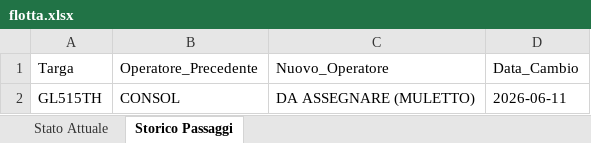
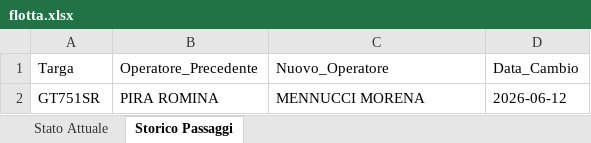
Before and after one commit to messinesetsrm-cell/db_auto, an Excel workbook: flotta.xlsx, sheet Storico Passaggi, drawn as a sheet; values as stored, in another font and other column widths than the file's, no borders; removed rows and columns are numbered as before the commit, all else as after; the diff names each change by its address in the sheet, - before the commit and + after, or states it on an @@ line.

Commit message:
Add files via upload

```diff
--- a/flotta.xlsx (sheet Storico Passaggi)
+++ b/flotta.xlsx (sheet Storico Passaggi)
-row 2: GL515TH | CONSOL | DA ASSEGNARE (MULETTO) | 2026-06-11
+row 2: GT751SR | PIRA ROMINA | MENNUCCI MORENA | 2026-06-12
```
Also changed, not shown: sheet Stato Attuale.
